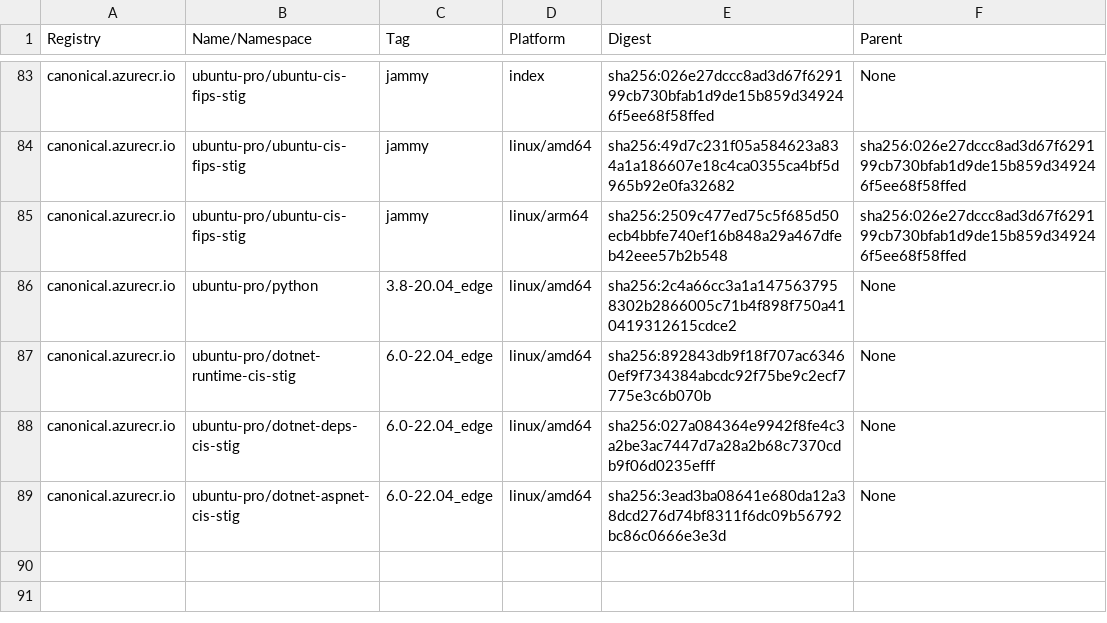
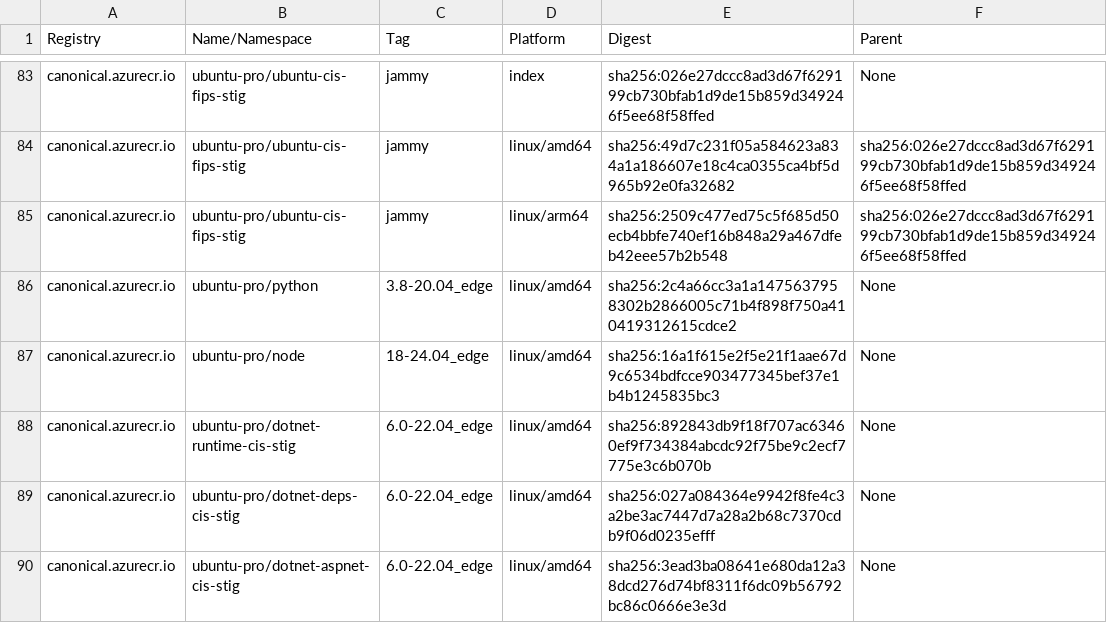
Before and after one commit to canonical/ironbank-catalog, a TSV file: canonical.azurecr.io/index.tsv, drawn as a sheet; only a part is shown, gaps mark what is left out.

```diff
--- a/canonical.azurecr.io/index.tsv
+++ b/canonical.azurecr.io/index.tsv
@@ -86,2 +86,3 @@ canonical.azurecr.io	ubuntu-pro/ubuntu-cis-fips-stig	jammy	linux/arm64	sha256:25
 canonical.azurecr.io	ubuntu-pro/python	3.8-20.04_edge	linux/amd64	sha256:2c4a66cc3a1a1475637958302b2866005c71b4f898f750a410419312615cdce2	None
+canonical.azurecr.io	ubuntu-pro/node	18-24.04_edge	linux/amd64	sha256:16a1f615e2f5e21f1aae67d9c6534bdfcce903477345bef37e1b4b1245835bc3	None
 canonical.azurecr.io	ubuntu-pro/dotnet-runtime-cis-stig	6.0-22.04_edge	linux/amd64	sha256:892843db9f18f707ac63460ef9f734384abcdc92f75be9c2ecf7775e3c6b070b	None
```
Also changed, not shown: 1 other file.
